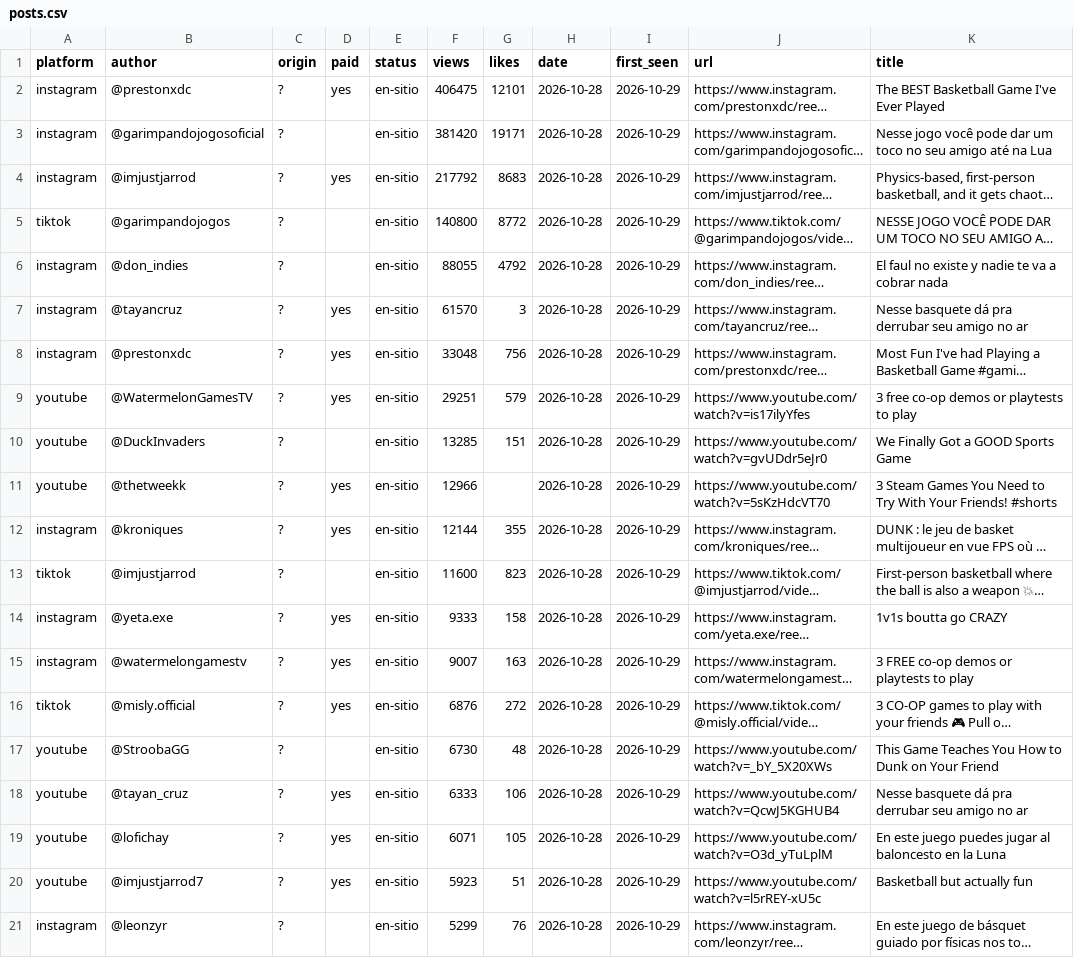
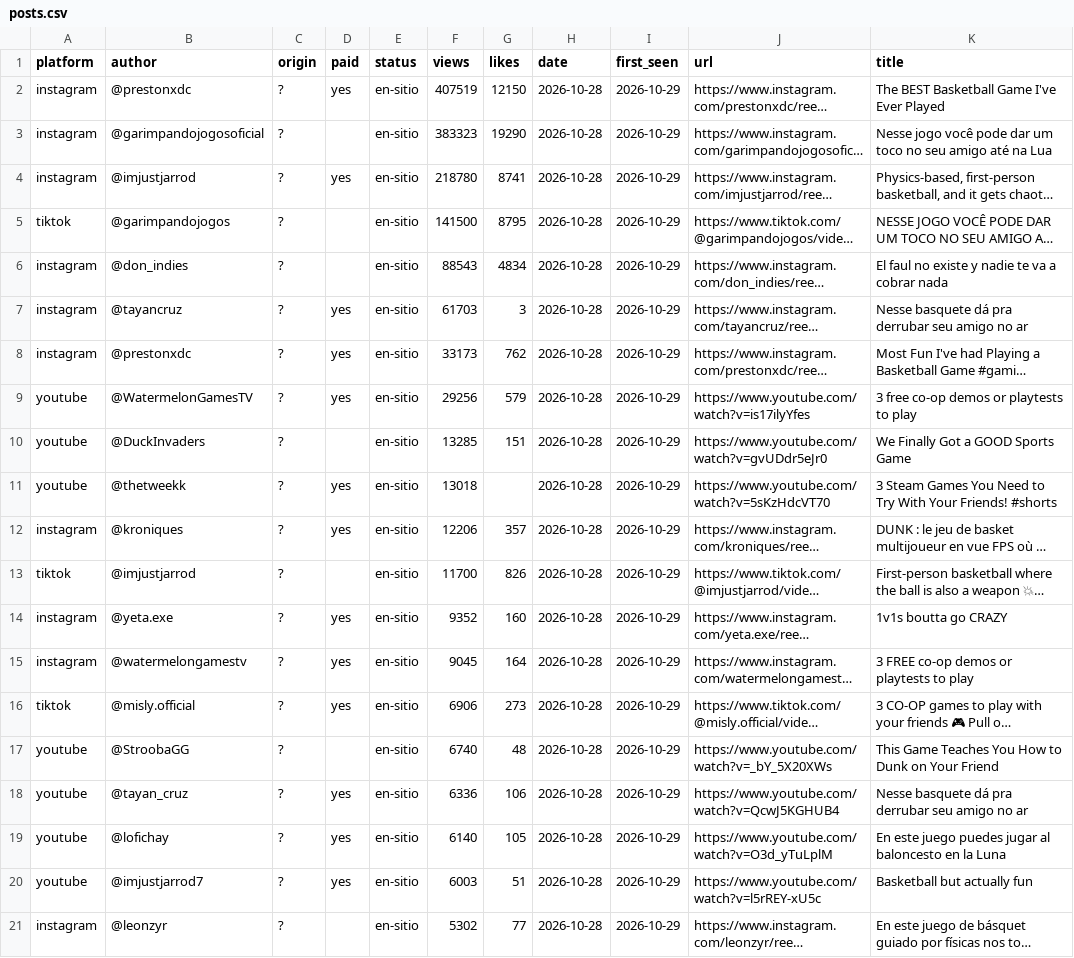
Before and after one commit to gameskatapult-dot/squad-dunk-press-kit, a CSV file: tools/radar/posts.csv, drawn as a sheet; only a part is shown; long unchanged cells end in …; the diff covers the shown part only; the diff names each change by its address in the sheet, - before the commit and + after, or states it on an @@ line.

```diff
--- a/tools/radar/posts.csv
+++ b/tools/radar/posts.csv
-F2 (views): 406475
+F2 (views): 407519
-G2 (likes): 12101
+G2 (likes): 12150
-F3 (views): 381420
+F3 (views): 383323
-G3 (likes): 19171
+G3 (likes): 19290
-F4 (views): 217792
+F4 (views): 218780
-G4 (likes): 8683
+G4 (likes): 8741
-F5 (views): 140800
+F5 (views): 141500
-G5 (likes): 8772
+G5 (likes): 8795
-F6 (views): 88055
+F6 (views): 88543
-G6 (likes): 4792
+G6 (likes): 4834
-F7 (views): 61570
+F7 (views): 61703
-F8 (views): 33048
+F8 (views): 33173
-G8 (likes): 756
+G8 (likes): 762
-F9 (views): 29251
+F9 (views): 29256
-F11 (views): 12966
+F11 (views): 13018
-F12 (views): 12144
+F12 (views): 12206
-G12 (likes): 355
+G12 (likes): 357
-F13 (views): 11600
+F13 (views): 11700
-G13 (likes): 823
+G13 (likes): 826
-F14 (views): 9333
+F14 (views): 9352
-G14 (likes): 158
+G14 (likes): 160
-F15 (views): 9007
+F15 (views): 9045
-G15 (likes): 163
+G15 (likes): 164
-F16 (views): 6876
+F16 (views): 6906
-G16 (likes): 272
+G16 (likes): 273
-F17 (views): 6730
+F17 (views): 6740
-F18 (views): 6333
+F18 (views): 6336
-F19 (views): 6071
+F19 (views): 6140
-F20 (views): 5923
+F20 (views): 6003
-F21 (views): 5299
+F21 (views): 5302
-G21 (likes): 76
+G21 (likes): 77
```
Also changed, not shown: 5 added rows, 5 removed rows and 48 edited cells elsewhere in this file, 6 other files.
